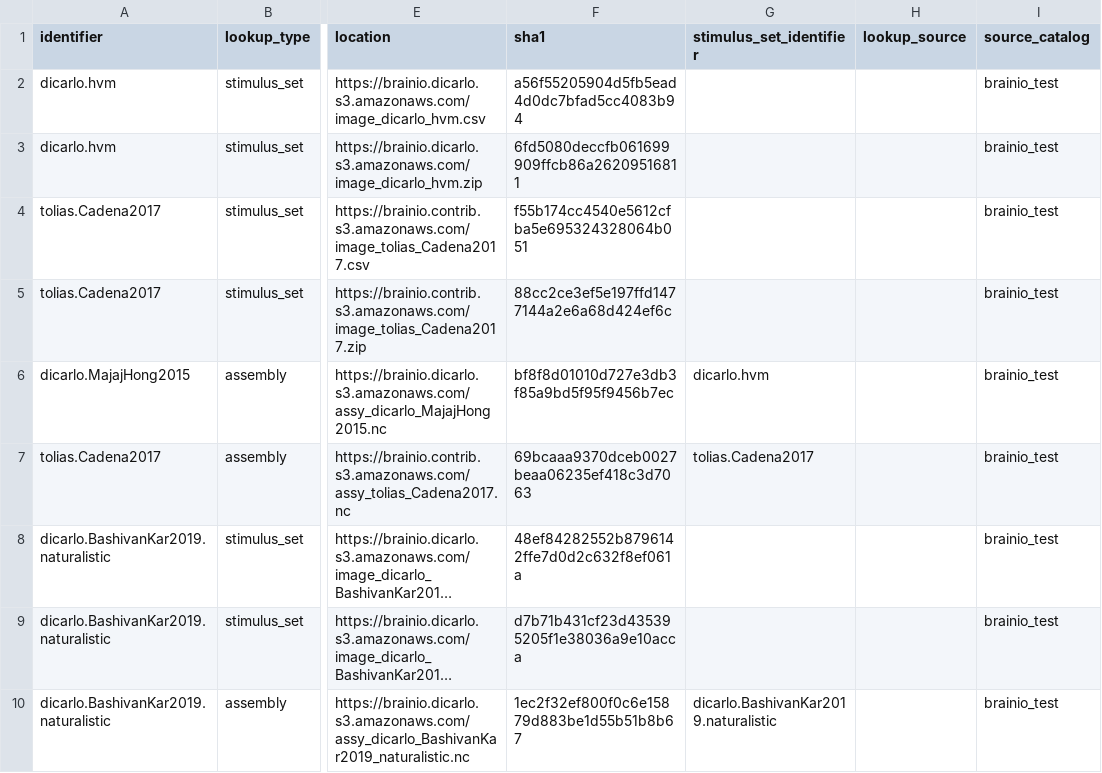
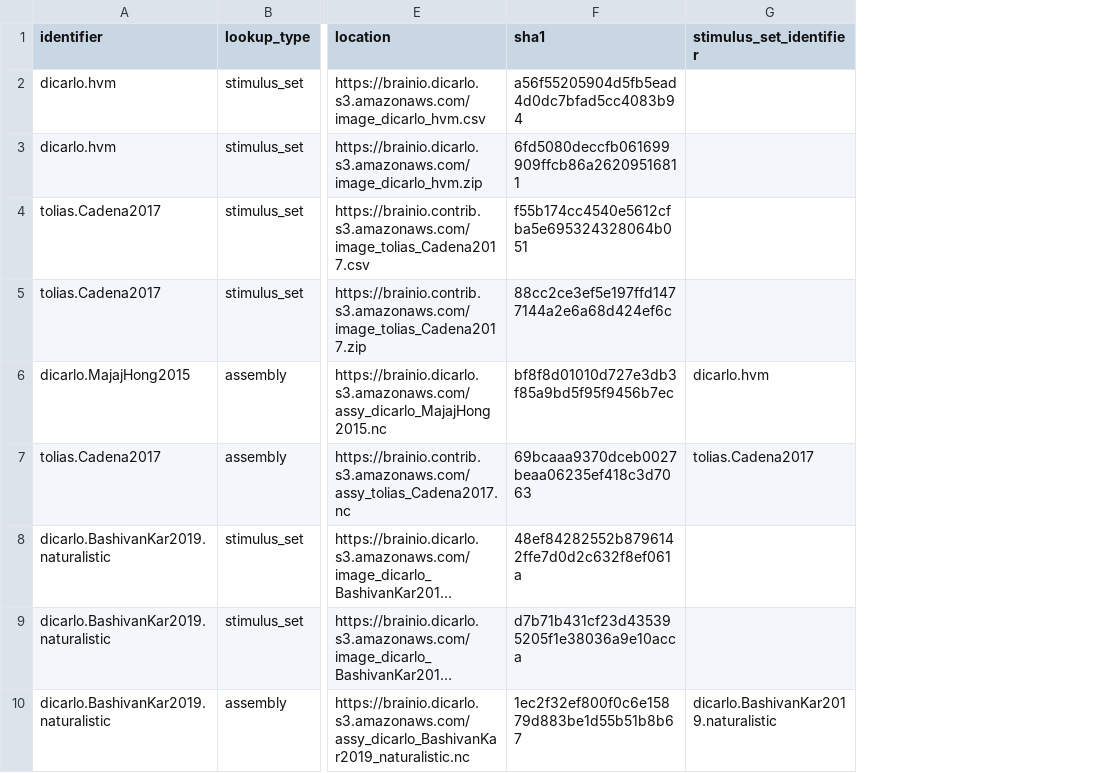
Before and after one commit to brain-score/brainio, a CSV file: brainio-test/brainio_test/lookup.csv, drawn as a sheet; only a part is shown, gaps mark what is left out; long unchanged cells end in …; the diff names each change by its address in the sheet, - before the commit and + after, or states it on an @@ line.

Commit message:
Not sure when those columns got added, but they're not supposed to be there.

```diff
--- a/brainio-test/brainio_test/lookup.csv
+++ b/brainio-test/brainio_test/lookup.csv
-column H (lookup_source), empty
-column I (source_catalog), rows 2-10: all brainio_test
```
